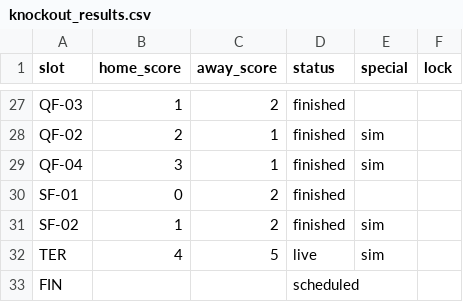
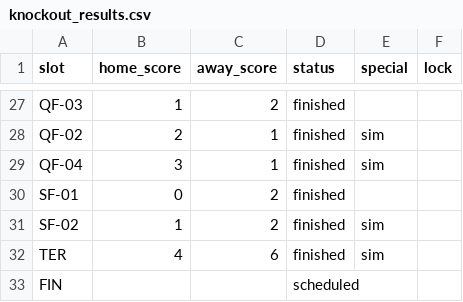
Before and after one commit to paulocrepaldi81/bolao-miha-2026, a CSV file: engine/data/knockout_results.csv, drawn as a sheet; only a part is shown, gaps mark what is left out.

```diff
--- a/engine/data/knockout_results.csv
+++ b/engine/data/knockout_results.csv
@@ -31,3 +31,3 @@ SF-01,0,2,finished,,
 SF-02,1,2,finished,sim,
-TER,4,5,live,sim,
+TER,4,6,finished,sim,
 FIN,,,scheduled,,
```
Also changed, not shown: 6 other files.
